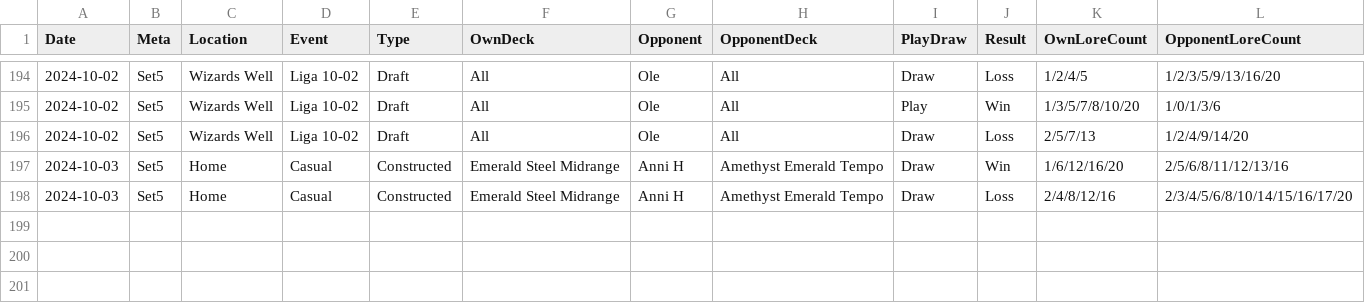
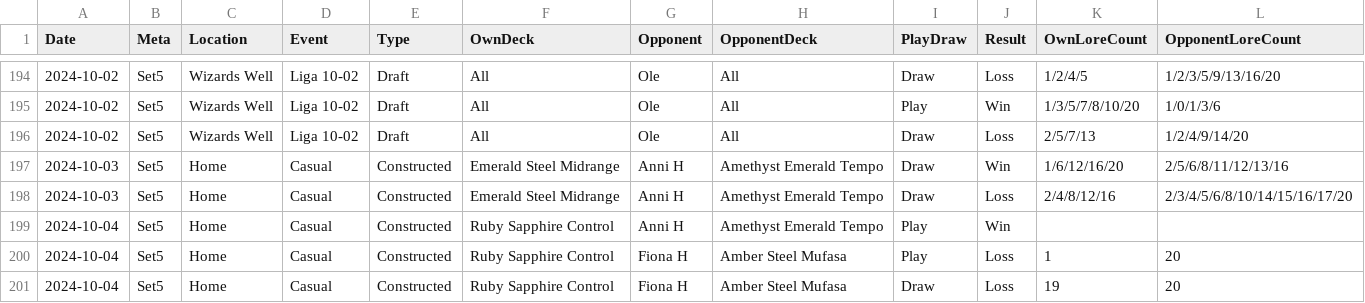
Before and after one commit to shinobi64/lorcana, a CSV file: results/results.csv, drawn as a sheet; only a part is shown, gaps mark what is left out; the diff names each change by its address in the sheet, - before the commit and + after, or states it on an @@ line.

Commit message:
update test results oct 4

```diff
--- a/results/results.csv
+++ b/results/results.csv
+row 199: 2024-10-04 | Set5 | Home | Casual | Constructed | Ruby Sapphire Control | Anni H | Amethyst Emerald Tempo | Play | Win
+row 200: 2024-10-04 | Set5 | Home | Casual | Constructed | Ruby Sapphire Control | Fiona H | Amber Steel Mufasa | Play | Loss | 1 | 20
+row 201: 2024-10-04 | Set5 | Home | Casual | Constructed | Ruby Sapphire Control | Fiona H | Amber Steel Mufasa | Draw | Loss | 19 | 20
```
Also changed, not shown: results/decks.csv.
